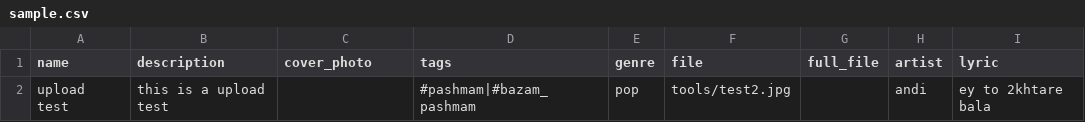
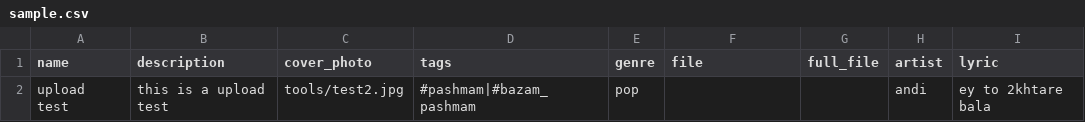
Before and after one commit to pezzati/musikhar, a CSV file: tools/sample.csv, drawn as a sheet; only a part is shown; the diff names each change by its address in the sheet, - before the commit and + after, or states it on an @@ line.

```diff
--- a/tools/sample.csv
+++ b/tools/sample.csv
-C2 (cover_photo): (empty)
+C2 (cover_photo): tools/test2.jpg
-F2 (file): tools/test2.jpg
+F2 (file): (empty)
```
Also changed, not shown: 2 other files.
